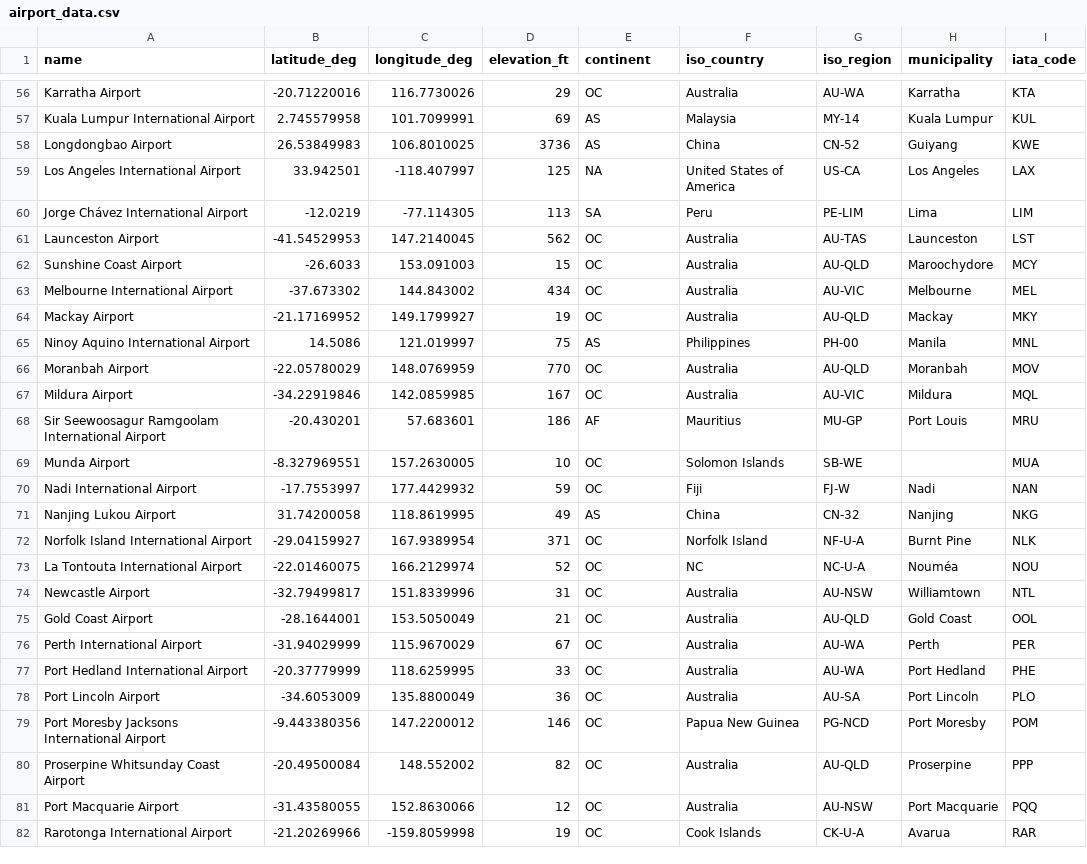
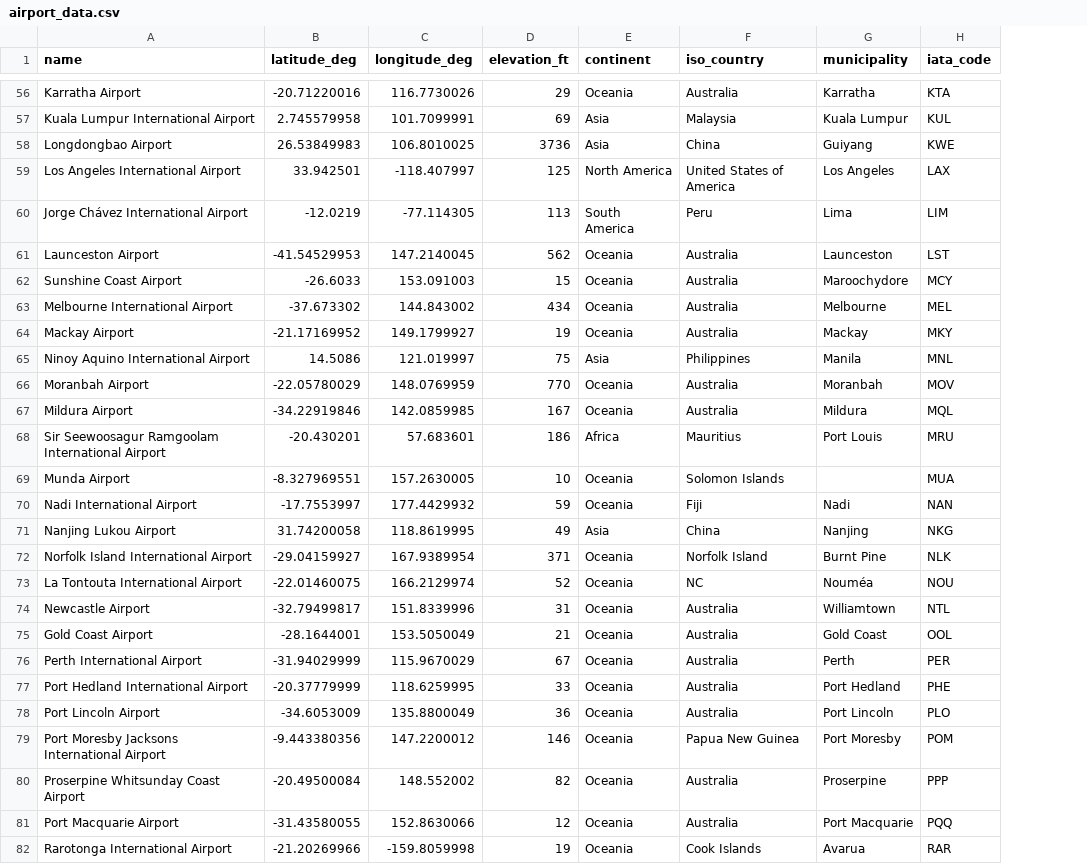
Before and after one commit to Connor-Mai/FIT3179DataVis, a CSV file: airport_data.csv, drawn as a sheet; only a part is shown, gaps mark what is left out; removed rows and columns are numbered as before the commit, all else as after; the diff covers the shown part only; the diff names each change by its address in the sheet, - before the commit and + after, or states it on an @@ line.

```diff
--- a/airport_data.csv
+++ b/airport_data.csv
-column G (iso_region), rows 56-82: AU-WA | MY-14 | CN-52 | US-CA | PE-LIM | AU-TAS | AU-QLD | AU-VIC | AU-QLD | PH-00 | AU-QLD | AU-VIC | MU-GP | SB-WE | FJ-W | CN-32 | NF-U-A | NC-U-A | AU-NSW | AU-QLD | AU-WA | AU-WA | AU-SA | PG-NCD | AU-QLD | AU-NSW | CK-U-A
-E56 (continent): OC
+E56 (continent): Oceania
-E57:E58 (continent): AS
+E57:E58 (continent): Asia
-E59 (continent): NA
+E59 (continent): North America
-E60 (continent): SA
+E60 (continent): South America
-E61:E64 (continent): OC
+E61:E64 (continent): Oceania
-E65 (continent): AS
+E65 (continent): Asia
-E66:E67 (continent): OC
+E66:E67 (continent): Oceania
-E68 (continent): AF
+E68 (continent): Africa
-E69:E70 (continent): OC
+E69:E70 (continent): Oceania
-E71 (continent): AS
+E71 (continent): Asia
-E72:E82 (continent): OC
+E72:E82 (continent): Oceania
```
Also changed, not shown: 8 added rows and 82 edited cells elsewhere in this file, 1 other file.
